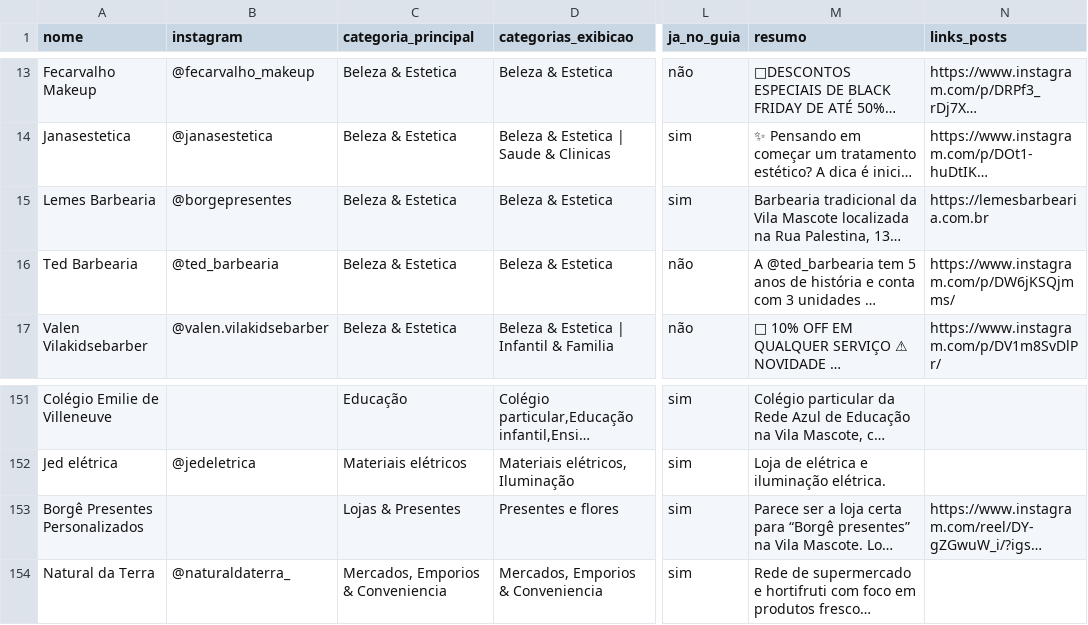
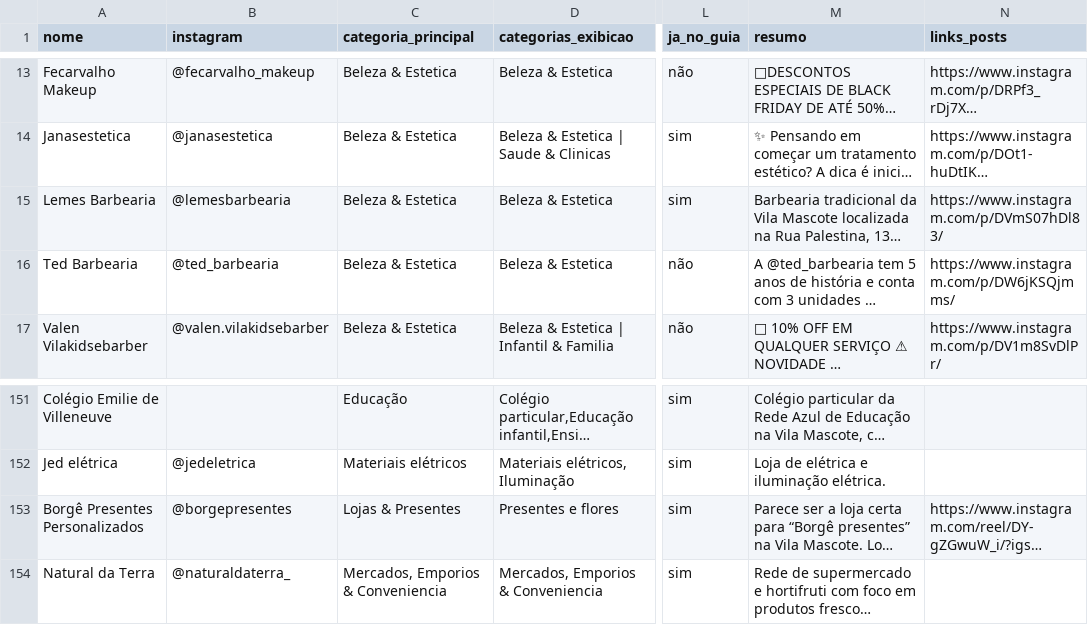
Before and after one commit to criatixagencia-collab/guia-vila-mascote, a CSV file: CATEGORIZACAO/estabelecimentos_categorizados_v1.csv, drawn as a sheet; only a part is shown, gaps mark what is left out; long unchanged cells end in …; the diff names each change by its address in the sheet, - before the commit and + after, or states it on an @@ line.

Commit message:
Publicar Corrigir Instagram de Borgê Presentes e Lemes Barbearia no Guia Vila Mascote

```diff
--- a/CATEGORIZACAO/estabelecimentos_categorizados_v1.csv
+++ b/CATEGORIZACAO/estabelecimentos_categorizados_v1.csv
-B15 (instagram): @borgepresentes
+B15 (instagram): @lemesbarbearia
-N15 (links_posts): https://lemesbarbearia.com.br
+N15 (links_posts): https://www.instagram.com/p/DVmS07hDl83/
-B153 (instagram): (empty)
+B153 (instagram): @borgepresentes
```
Also changed, not shown: 1 other file.
